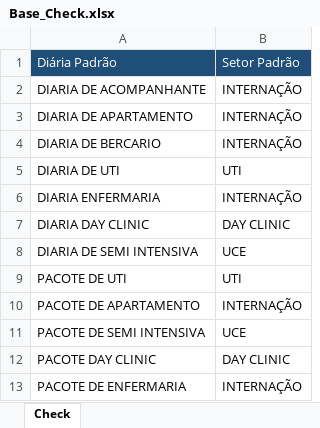
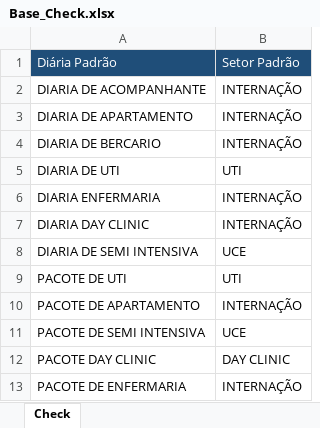
Before and after one commit to alelimarj/FPA_RA, an Excel workbook: Input/Premissas/Base_Check.xlsx, sheet Check, drawn as a sheet; values as stored, in another font and other column widths than the file's, no borders; the diff names each change by its address in the sheet, - before the commit and + after, or states it on an @@ line.

```diff
--- a/Input/Premissas/Base_Check.xlsx (sheet Check)
+++ b/Input/Premissas/Base_Check.xlsx (sheet Check)
-B7: DAY CLINIC
+B7: INTERNAÇÃO
```
Also changed, not shown: Input/Premissas/Base_De_Para_RegRJ.xlsx.
